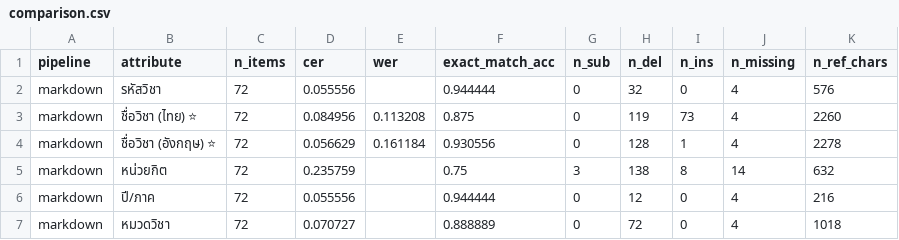
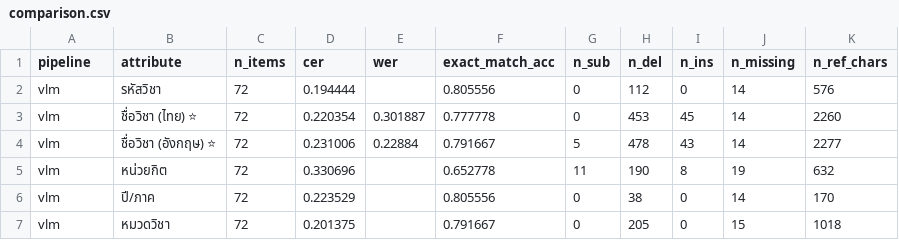
Before and after one commit to saraprae/isd-2026-KeRoLearn, a CSV file: work/lab7b_run/BIT/comparison.csv, drawn as a sheet; only a part is shown; the diff covers the shown part only.

```diff
--- a/work/lab7b_run/BIT/comparison.csv
+++ b/work/lab7b_run/BIT/comparison.csv
@@ -1,7 +1,7 @@
 pipeline,attribute,n_items,cer,wer,exact_match_acc,n_sub,n_del,n_ins,n_missing,n_ref_chars
-markdown,รหัสวิชา,72,0.055556,,0.944444,0,32,0,4,576
-markdown,ชื่อวิชา (ไทย) ⭐,72,0.084956,0.113208,0.875,0,119,73,4,2260
-markdown,ชื่อวิชา (อังกฤษ) ⭐,72,0.056629,0.161184,0.930556,0,128,1,4,2278
-markdown,หน่วยกิต,72,0.235759,,0.75,3,138,8,14,632
-markdown,ปี/ภาค,72,0.055556,,0.944444,0,12,0,4,216
-markdown,หมวดวิชา,72,0.070727,,0.888889,0,72,0,4,1018
+vlm,รหัสวิชา,72,0.194444,,0.805556,0,112,0,14,576
+vlm,ชื่อวิชา (ไทย) ⭐,72,0.220354,0.301887,0.777778,0,453,45,14,2260
+vlm,ชื่อวิชา (อังกฤษ) ⭐,72,0.231006,0.22884,0.791667,5,478,43,14,2277
+vlm,หน่วยกิต,72,0.330696,,0.652778,11,190,8,19,632
+vlm,ปี/ภาค,72,0.223529,,0.805556,0,38,0,14,170
+vlm,หมวดวิชา,72,0.201375,,0.791667,0,205,0,15,1018
```
Also changed, not shown: 19 edited cells elsewhere in this file, 55 other files.
